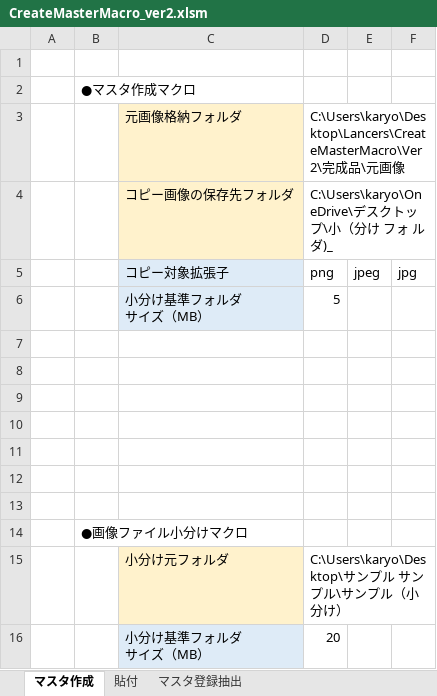
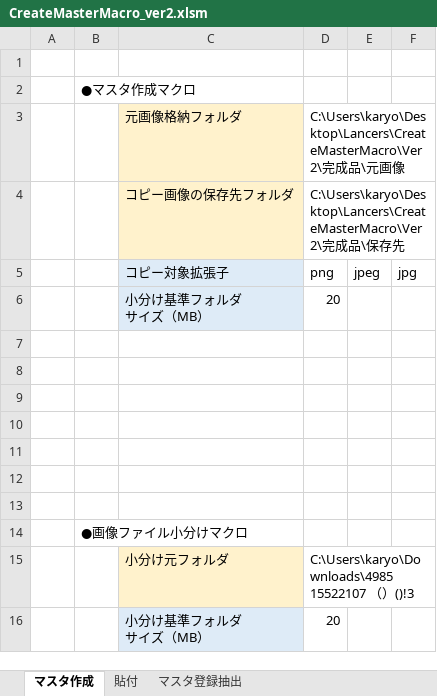
Before and after one commit to ryimo/CreateMasterMacro, an Excel workbook: Ver2/完成品/CreateMasterMacro_ver2.xlsm, sheet マスタ作成, drawn as a sheet; values as stored, in another font and other column widths than the file's, no borders; charts and pictures not drawn; the diff names each change by its address in the sheet, - before the commit and + after, or states it on an @@ line.

```diff
--- a/Ver2/完成品/CreateMasterMacro_ver2.xlsm (sheet マスタ作成)
+++ b/Ver2/完成品/CreateMasterMacro_ver2.xlsm (sheet マスタ作成)
-D4: C:\Users\karyo\OneDrive\デスクトップ\小（分け フォ ルダ)_
+D4: C:\Users\karyo\Desktop\Lancers\CreateMasterMacro\Ver2\完成品\保存先
-D6: 5
+D6: 20
-D15: C:\Users\karyo\Desktop\サンプル サンプル\サンプル（小分け）
+D15: C:\Users\karyo\Downloads\4985 15522107 （）()!3
```
Also changed, not shown: 1 other file.
